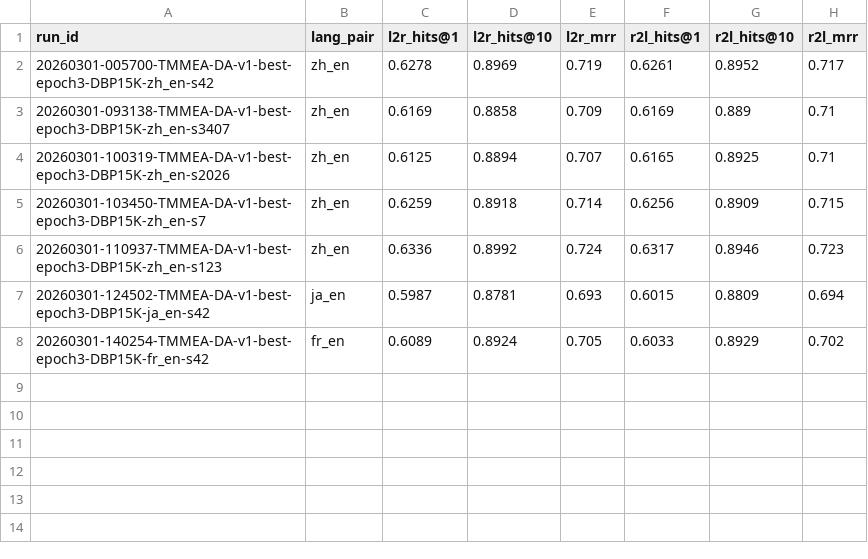
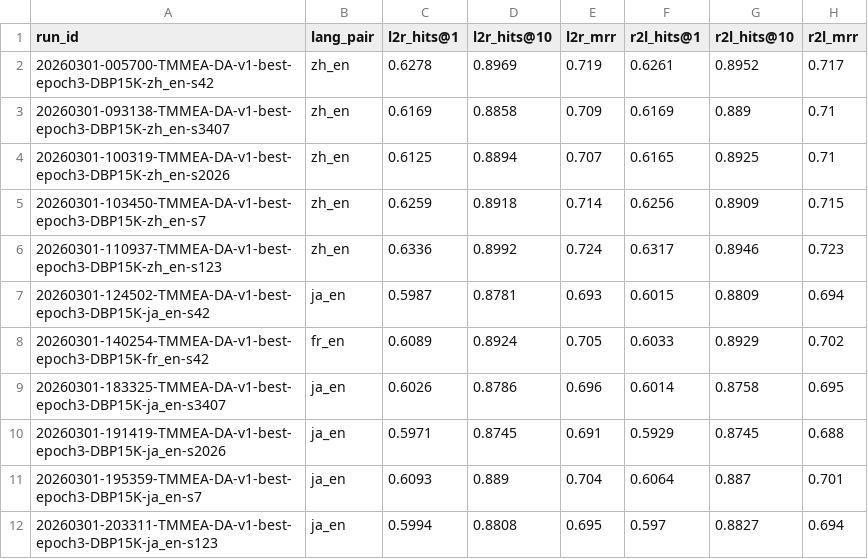
Before and after one commit to Knightzheng/GP-MMEA-TL, a CSV file: reports/tmmeada_v1_best_epoch3_results_summary.csv, drawn as a sheet.

Commit message:
Recover from shutdown and complete ja_en epoch3 5-seed runs

```diff
--- a/reports/tmmeada_v1_best_epoch3_results_summary.csv
+++ b/reports/tmmeada_v1_best_epoch3_results_summary.csv
@@ -8 +8,5 @@ run_id,lang_pair,l2r_hits@1,l2r_hits@10,l2r_mrr,r2l_hits@1,r2l_hits@10,r2l_mrr
 20260301-140254-TMMEA-DA-v1-best-epoch3-DBP15K-fr_en-s42,fr_en,0.6089,0.8924,0.705,0.6033,0.8929,0.702
+20260301-183325-TMMEA-DA-v1-best-epoch3-DBP15K-ja_en-s3407,ja_en,0.6026,0.8786,0.696,0.6014,0.8758,0.695
+20260301-191419-TMMEA-DA-v1-best-epoch3-DBP15K-ja_en-s2026,ja_en,0.5971,0.8745,0.691,0.5929,0.8745,0.688
+20260301-195359-TMMEA-DA-v1-best-epoch3-DBP15K-ja_en-s7,ja_en,0.6093,0.889,0.704,0.6064,0.887,0.701
+20260301-203311-TMMEA-DA-v1-best-epoch3-DBP15K-ja_en-s123,ja_en,0.5994,0.8808,0.695,0.597,0.8827,0.694
```
Also changed, not shown: reports/baseline_epoch3_results_mean_std.csv, reports/baseline_epoch3_results_summary.csv, 36 other files.
